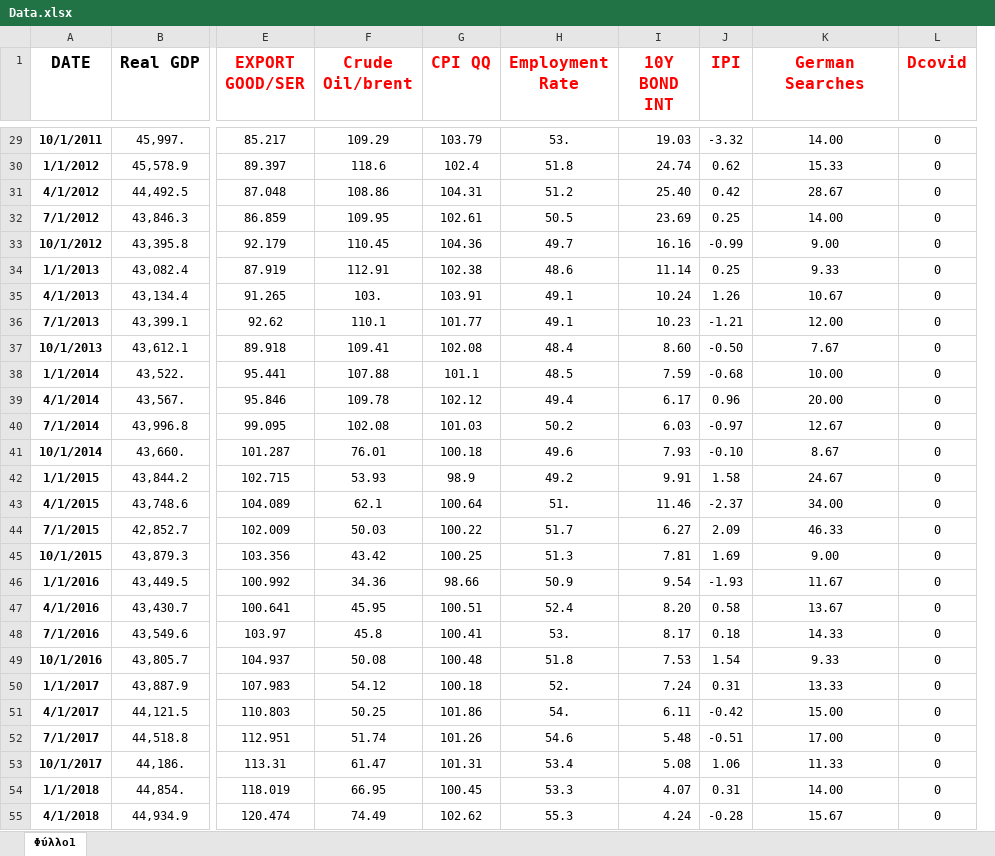
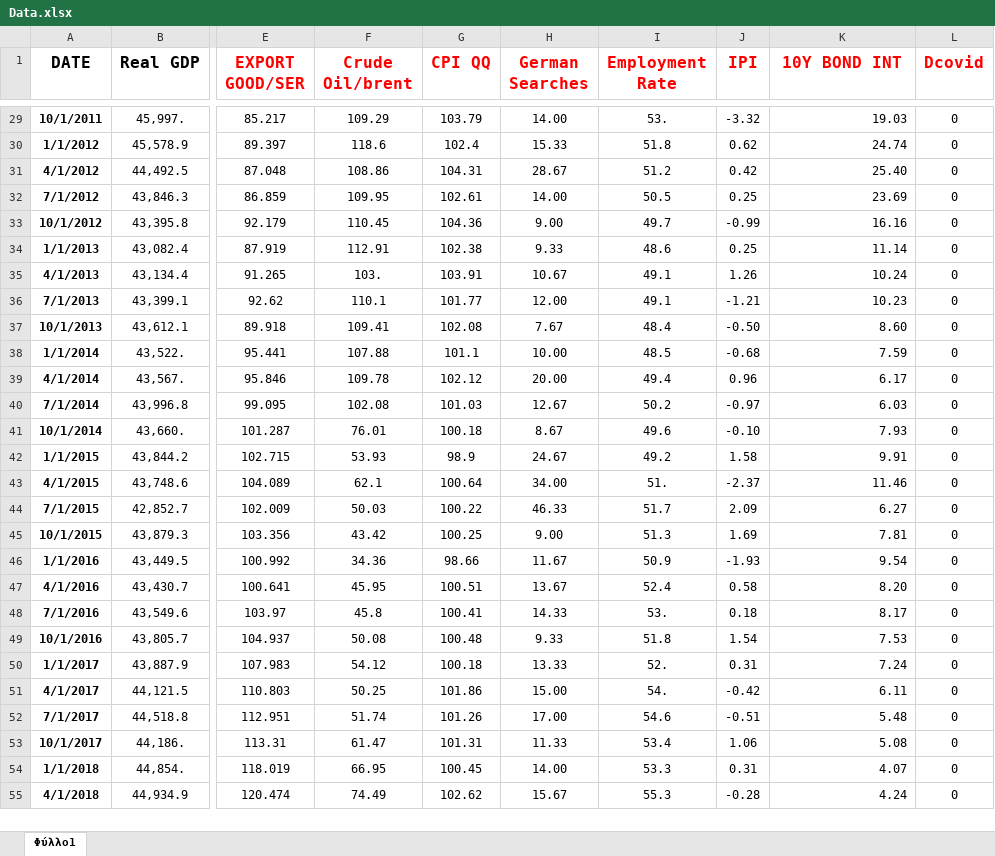
Before and after one commit to Scuplex/OLS-Modeling-and-Time-Series-Diagnostics-for-Forecasting-Greek-Real-GDP-Q3-, an Excel workbook: Data.xlsx, sheet Φύλλο1, drawn as a sheet; only a part is shown, gaps mark what is left out; values as stored, in another font and other column widths than the file's, no borders; removed rows and columns are numbered as before the commit, all else as after; the diff covers the shown part only; the diff names each change by its address in the sheet, - before the commit and + after, or states it on an @@ line.

```diff
--- a/Data.xlsx (sheet Φύλλο1)
+++ b/Data.xlsx (sheet Φύλλο1)
+column H (German Searches), rows 29-55: 14.00 | 15.33 | 28.67 | 14.00 | 9.00 | 9.33 | 10.67 | 12.00 | 7.67 | 10.00 | 20.00 | 12.67 | 8.67 | 24.67 | 34.00 | 46.33 | 9.00 | 11.67 | 13.67 | 14.33 | 9.33 | 13.33 | 15.00 | 17.00 | 11.33 | 14.00 | 15.67
-column I (10Y BOND INT), rows 29-55: 19.03 | 24.74 | 25.40 | 23.69 | 16.16 | 11.14 | 10.24 | 10.23 | 8.60 | 7.59 | 6.17 | 6.03 | 7.93 | 9.91 | 11.46 | 6.27 | 7.81 | 9.54 | 8.20 | 8.17 | 7.53 | 7.24 | 6.11 | 5.48 | 5.08 | 4.07 | 4.24
-K1: German Searches
+K1: 10Y BOND INT
-K29:K55 alignment: center
+K29:K55 alignment: right
-K29 (10Y BOND INT): 14.00
+K29 (10Y BOND INT): 19.03
-K30 (10Y BOND INT): 15.33
+K30 (10Y BOND INT): 24.74
-K31 (10Y BOND INT): 28.67
+K31 (10Y BOND INT): 25.40
-K32 (10Y BOND INT): 14.00
+K32 (10Y BOND INT): 23.69
-K33 (10Y BOND INT): 9.00
+K33 (10Y BOND INT): 16.16
-K34 (10Y BOND INT): 9.33
+K34 (10Y BOND INT): 11.14
-K35 (10Y BOND INT): 10.67
+K35 (10Y BOND INT): 10.24
-K36 (10Y BOND INT): 12.00
+K36 (10Y BOND INT): 10.23
-K37 (10Y BOND INT): 7.67
+K37 (10Y BOND INT): 8.60
-K38 (10Y BOND INT): 10.00
+K38 (10Y BOND INT): 7.59
-K39 (10Y BOND INT): 20.00
+K39 (10Y BOND INT): 6.17
-K40 (10Y BOND INT): 12.67
+K40 (10Y BOND INT): 6.03
-K41 (10Y BOND INT): 8.67
+K41 (10Y BOND INT): 7.93
-K42 (10Y BOND INT): 24.67
+K42 (10Y BOND INT): 9.91
-K43 (10Y BOND INT): 34.00
+K43 (10Y BOND INT): 11.46
-K44 (10Y BOND INT): 46.33
+K44 (10Y BOND INT): 6.27
-K45 (10Y BOND INT): 9.00
+K45 (10Y BOND INT): 7.81
-K46 (10Y BOND INT): 11.67
+K46 (10Y BOND INT): 9.54
-K47 (10Y BOND INT): 13.67
+K47 (10Y BOND INT): 8.20
-K48 (10Y BOND INT): 14.33
+K48 (10Y BOND INT): 8.17
-K49 (10Y BOND INT): 9.33
+K49 (10Y BOND INT): 7.53
-K50 (10Y BOND INT): 13.33
+K50 (10Y BOND INT): 7.24
-K51 (10Y BOND INT): 15.00
+K51 (10Y BOND INT): 6.11
-K52 (10Y BOND INT): 17.00
+K52 (10Y BOND INT): 5.48
-K53 (10Y BOND INT): 11.33
+K53 (10Y BOND INT): 5.08
-K54 (10Y BOND INT): 14.00
+K54 (10Y BOND INT): 4.07
-K55 (10Y BOND INT): 15.67
+K55 (10Y BOND INT): 4.24
```
Also changed, not shown: 55 edited cells and cell formats elsewhere in this sheet, 5 other files.
